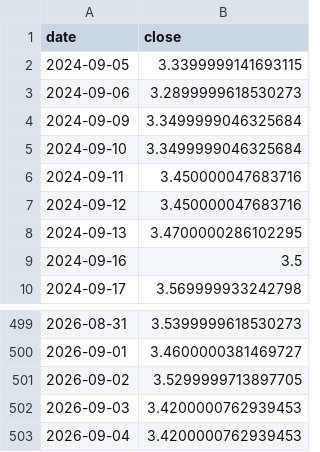
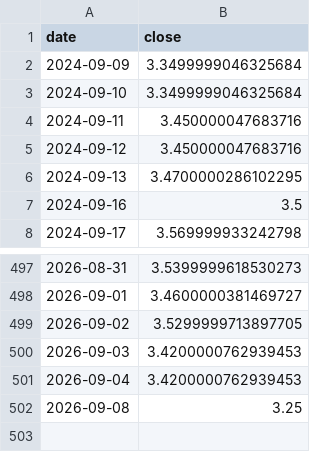
Before and after one commit to 786603902ly-maker/moomooinvest, a CSV file: data/prices/GRAB.csv, drawn as a sheet; only a part is shown, gaps mark what is left out; removed rows and columns are numbered as before the commit, all else as after; the diff names each change by its address in the sheet, - before the commit and + after, or states it on an @@ line.

```diff
--- a/data/prices/GRAB.csv
+++ b/data/prices/GRAB.csv
-row 2: 2024-09-05 | 3.3399999141693115
-row 3: 2024-09-06 | 3.2899999618530273
+row 502: 2026-09-08 | 3.25
```
Also changed, not shown: data/prices/AMD.csv, data/prices/AMZN.csv, 30 other files.
